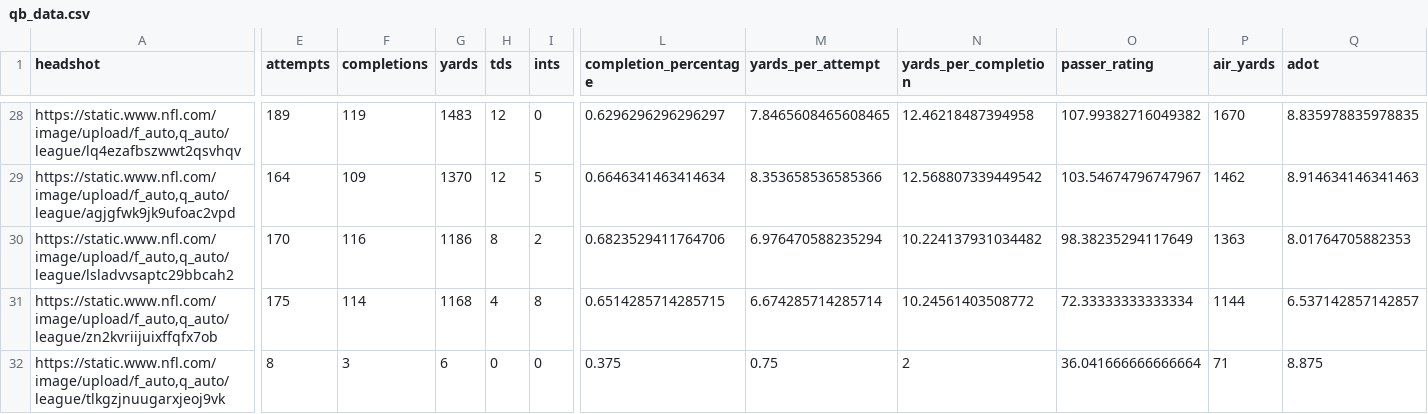
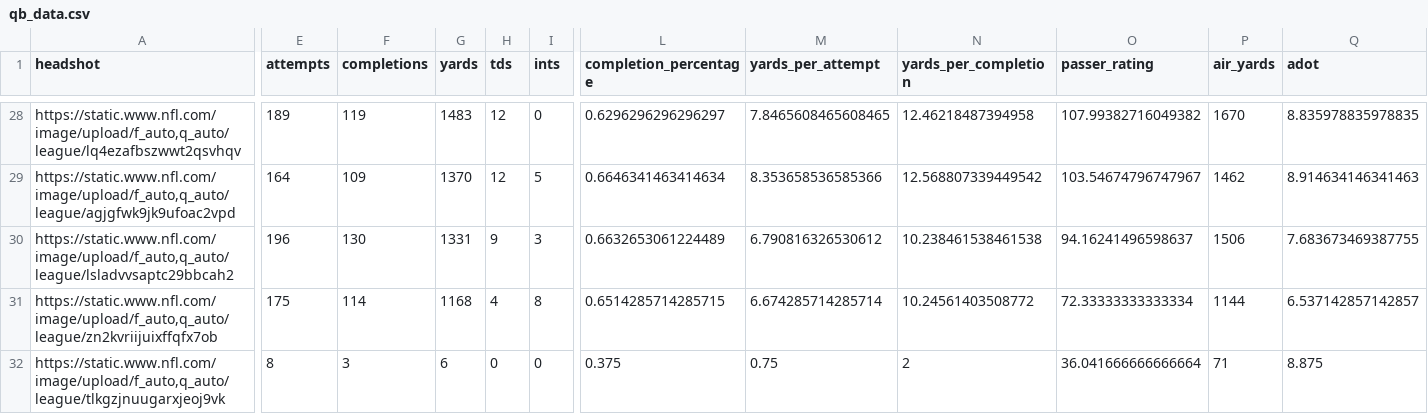
Before and after one commit to trashduty/fantasy_player_data, a CSV file: Data/qb_data.csv, drawn as a sheet; only a part is shown, gaps mark what is left out; the diff covers the shown part only; the diff names each change by its address in the sheet, - before the commit and + after, or states it on an @@ line.

```diff
--- a/Data/qb_data.csv
+++ b/Data/qb_data.csv
-E30 (attempts): 170
+E30 (attempts): 196
-F30 (completions): 116
+F30 (completions): 130
-G30 (yards): 1186
+G30 (yards): 1331
-H30 (tds): 8
+H30 (tds): 9
-I30 (ints): 2
+I30 (ints): 3
-L30 (completion_percentage): 0.6823529411764706
+L30 (completion_percentage): 0.6632653061224489
-M30 (yards_per_attempt): 6.976470588235294
+M30 (yards_per_attempt): 6.790816326530612
-N30 (yards_per_completion): 10.224137931034482
+N30 (yards_per_completion): 10.238461538461538
-O30 (passer_rating): 98.38235294117649
+O30 (passer_rating): 94.16241496598637
-P30 (air_yards): 1363
+P30 (air_yards): 1506
-Q30 (adot): 8.01764705882353
+Q30 (adot): 7.683673469387755
```
Also changed, not shown: 68 edited cells elsewhere in this file, Data/rb_data.csv, Data/wr_data.csv.
